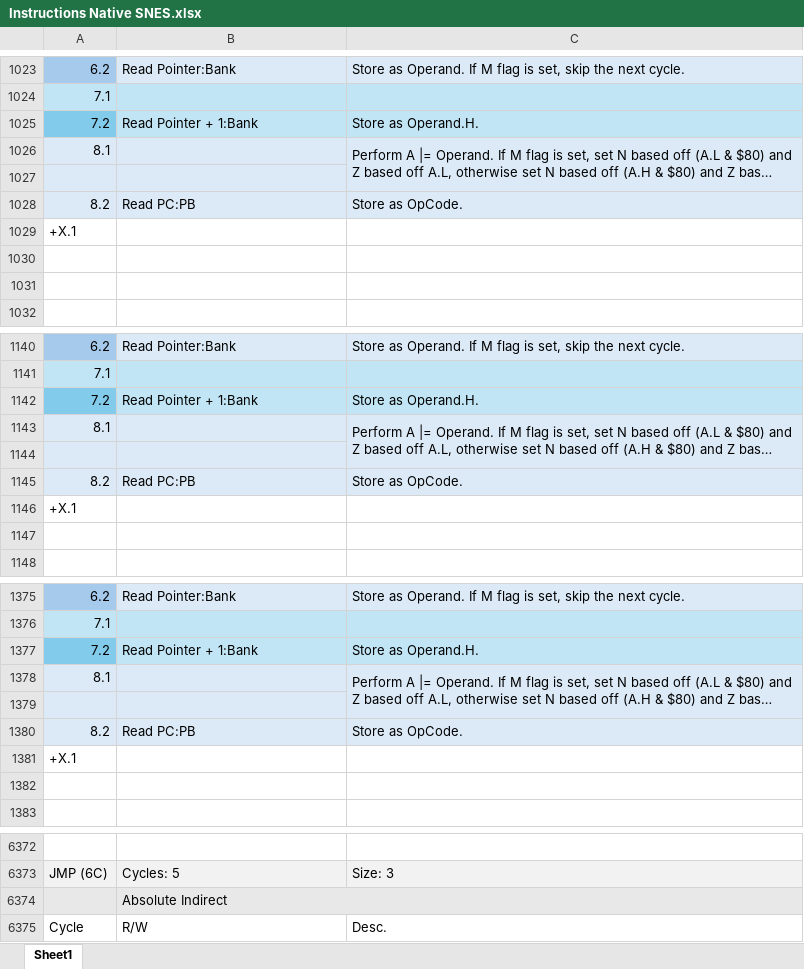
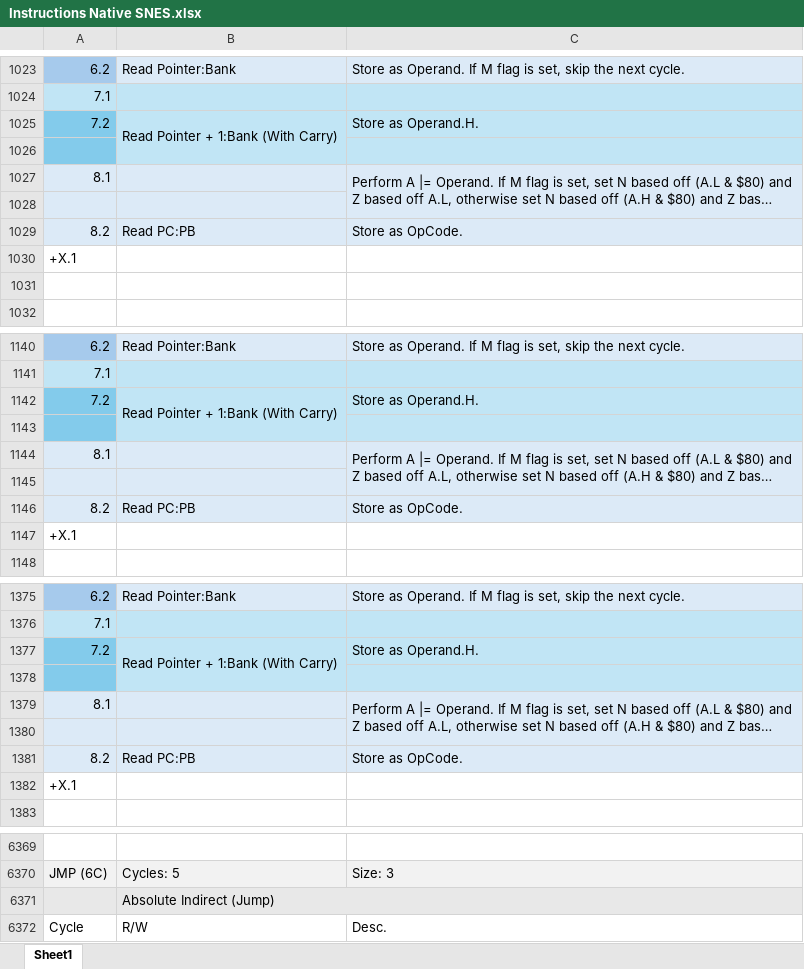
Before and after one commit to L-Spiro/BirdSNES, an Excel workbook: Research/Instructions/Instructions Native SNES.xlsx, sheet Sheet1, drawn as a sheet; only a part is shown, gaps mark what is left out; long unchanged cells end in …; values as stored, in another font and other column widths than the file's, no borders; removed rows and columns are numbered as before the commit, all else as after; the diff covers the shown part only; the diff names each change by its address in the sheet, - before the commit and + after, or states it on an @@ line.

```diff
--- a/Research/Instructions/Instructions Native SNES.xlsx (sheet Sheet1)
+++ b/Research/Instructions/Instructions Native SNES.xlsx (sheet Sheet1)
-B1025: Read Pointer + 1:Bank
+B1025: Read Pointer + 1:Bank (With Carry)
+B1025:B1026 merged
+row 1026: (empty)
-row 1030: (empty)
-B1142: Read Pointer + 1:Bank
+B1142: Read Pointer + 1:Bank (With Carry)
+B1142:B1143 merged
+row 1143: (empty)
-row 1147: (empty)
-B1377: Read Pointer + 1:Bank
+B1377: Read Pointer + 1:Bank (With Carry)
+B1377:B1378 merged
+row 1378: (empty)
-row 1382: (empty)
-B6371: Absolute Indirect
+B6371: Absolute Indirect (Jump)
```
Also changed, not shown: 14 added rows, 16 removed rows, 14 edited cells and merged cells elsewhere in this sheet, Research/Instructions/Instructions Emulation SNES.xlsx, 5 other files.
